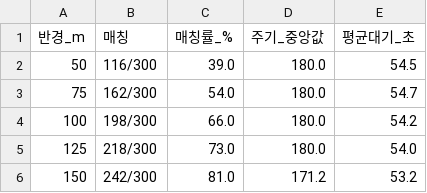
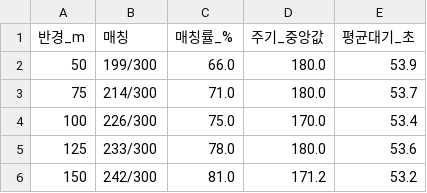
Before and after one commit to khuda-data/10th-toy-team2, a CSV file: data/processed/영통구_반경민감도.csv, drawn as a sheet.

```diff
--- a/data/processed/영통구_반경민감도.csv
+++ b/data/processed/영통구_반경민감도.csv
@@ -1,6 +1,6 @@
 반경_m,매칭,매칭률_%,주기_중앙값,평균대기_초
-50,116/300,39.0,180.0,54.5
-75,162/300,54.0,180.0,54.7
-100,198/300,66.0,180.0,54.2
-125,218/300,73.0,180.0,54.0
+50,199/300,66.0,180.0,53.9
+75,214/300,71.0,180.0,53.7
+100,226/300,75.0,170.0,53.4
+125,233/300,78.0,180.0,53.6
 150,242/300,81.0,171.2,53.2
```
Also changed, not shown: data/processed/영통구_교차로_주기.csv, data/processed/영통구_기존가정_대비.csv, 9 other files.
